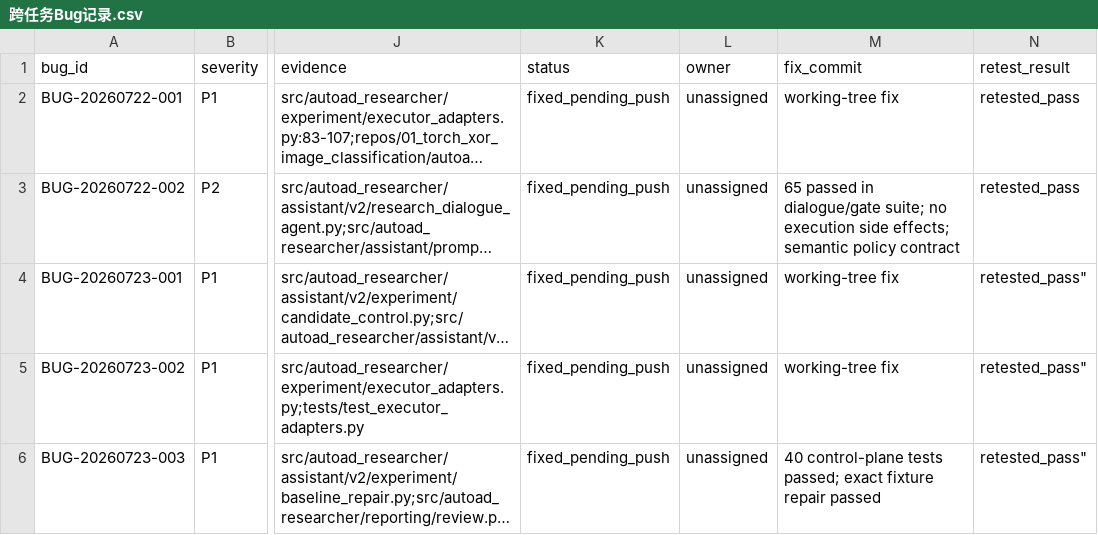
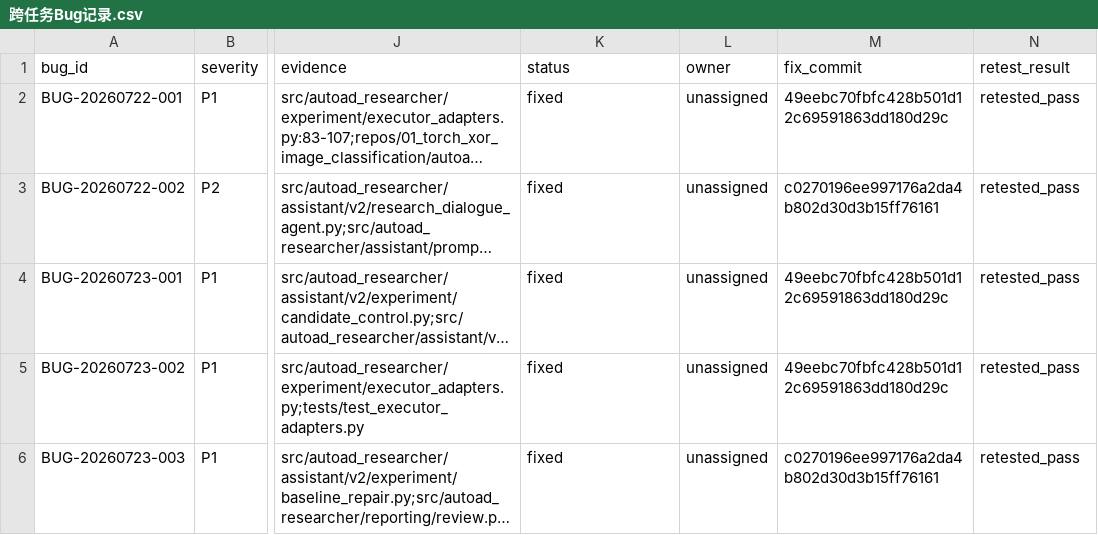
Before and after one commit to BTGly/AutoAD-Researcher, a CSV file: notes/uat/AutoAD_ML_DL_跨任务UAT扩展包_2026-07-23/跨任务Bug记录.csv, drawn as a sheet; only a part is shown, gaps mark what is left out; long unchanged cells end in …; the diff names each change by its address in the sheet, - before the commit and + after, or states it on an @@ line.

```diff
--- a/notes/uat/AutoAD_ML_DL_跨任务UAT扩展包_2026-07-23/跨任务Bug记录.csv
+++ b/notes/uat/AutoAD_ML_DL_跨任务UAT扩展包_2026-07-23/跨任务Bug记录.csv
-K2:K6 (status): fixed_pending_push
+K2:K6 (status): fixed
-M2 (fix_commit): working-tree fix
+M2 (fix_commit): 49eebc70fbfc428b501d12c69591863dd180d29c
-M3 (fix_commit): 65 passed in dialogue/gate suite; no execution side effects; semantic policy contract
+M3 (fix_commit): c0270196ee997176a2da4b802d30d3b15ff76161
-M4:M5 (fix_commit): working-tree fix
+M4:M5 (fix_commit): 49eebc70fbfc428b501d12c69591863dd180d29c
-N4:N6 (retest_result): retested_pass"
+N4:N6 (retest_result): retested_pass
-M6 (fix_commit): 40 control-plane tests passed; exact fixture repair passed
+M6 (fix_commit): c0270196ee997176a2da4b802d30d3b15ff76161
```
Also changed, not shown: notes/uat/AutoAD_ML_DL_跨任务UAT扩展包_2026-07-23/跨任务UAT观察记录.csv, notes/uat/AutoAD_UAT_收尾验收包_2026-07-23/Bug记录.csv, 4 other files.
